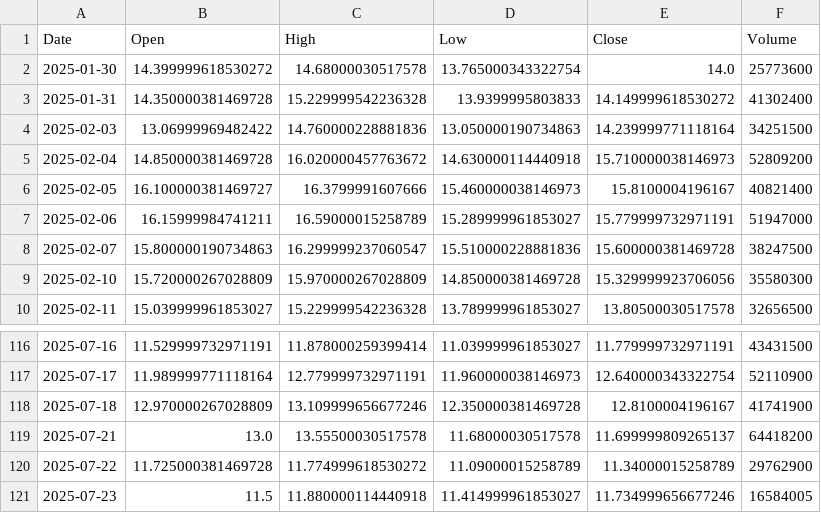
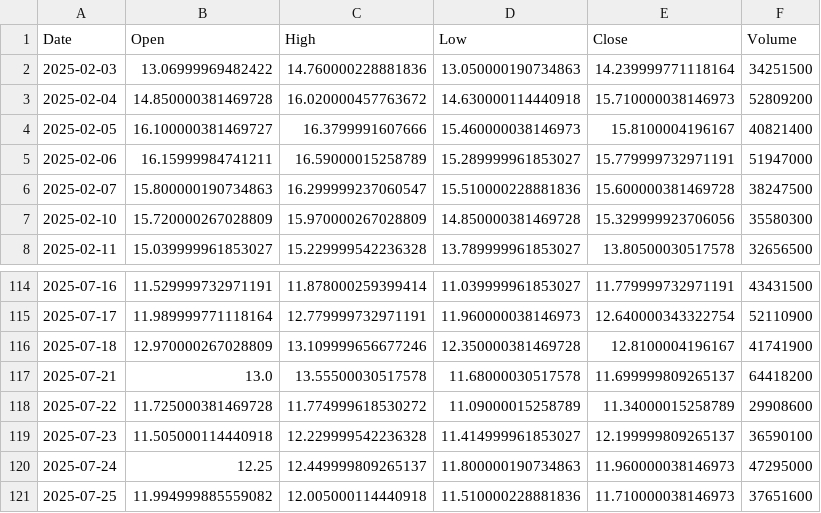
Before and after one commit to yuutaka69/kabuka_agaru, a CSV file: data/modified/SOUN_modified.csv, drawn as a sheet; only a part is shown, gaps mark what is left out.

Commit message:
Upload SOUN_modified.csv (via Colab Script)

```diff
--- a/data/modified/SOUN_modified.csv
+++ b/data/modified/SOUN_modified.csv
@@ -1,4 +1,2 @@
 Date,Open,High,Low,Close,Volume
-2025-01-30,14.399999618530272,14.68000030517578,13.765000343322754,14.0,25773600
-2025-01-31,14.350000381469728,15.229999542236328,13.9399995803833,14.149999618530272,41302400
 2025-02-03,13.06999969482422,14.760000228881836,13.050000190734863,14.239999771118164,34251500
@@ -119,3 +117,5 @@ Date,Open,High,Low,Close,Volume
 2025-07-21,13.0,13.55500030517578,11.68000030517578,11.699999809265137,64418200
-2025-07-22,11.725000381469728,11.774999618530272,11.09000015258789,11.34000015258789,29762900
-2025-07-23,11.5,11.880000114440918,11.414999961853027,11.734999656677246,16584005
+2025-07-22,11.725000381469728,11.774999618530272,11.09000015258789,11.34000015258789,29908600
+2025-07-23,11.505000114440918,12.229999542236328,11.414999961853027,12.199999809265137,36590100
+2025-07-24,12.25,12.449999809265137,11.800000190734863,11.960000038146973,47295000
+2025-07-25,11.994999885559082,12.005000114440918,11.510000228881836,11.710000038146973,37651600
```
